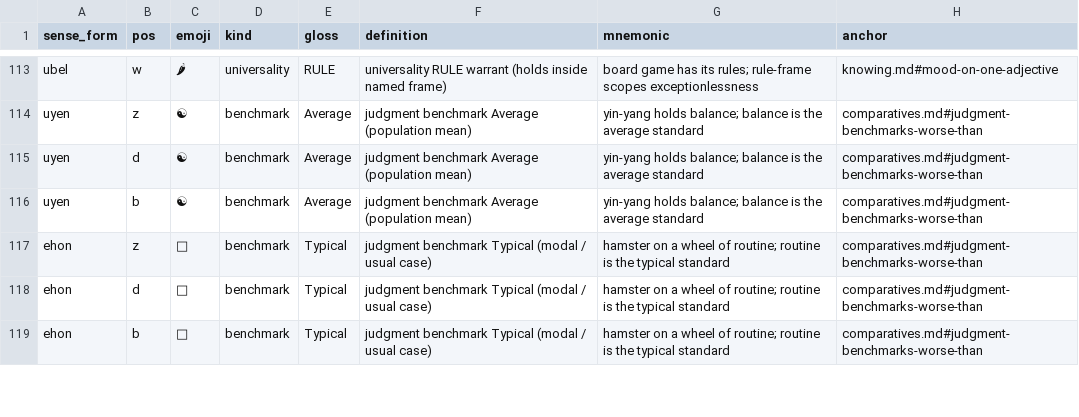
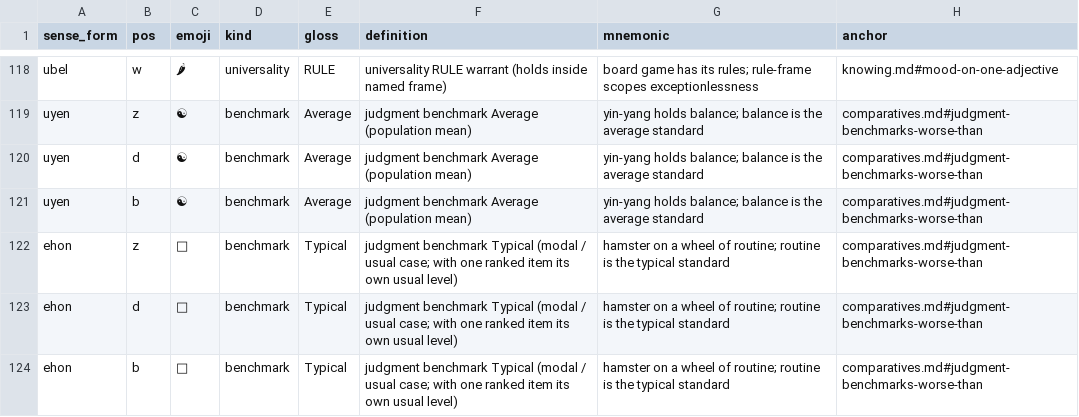
Before and after one commit to humblevladimirthegreat/clarity-language, a CSV file: data/lexicon-overlays.csv, drawn as a sheet; only a part is shown, gaps mark what is left out; addresses are those after the commit; the diff covers the shown part only; the diff names each change by its address in the sheet, - before the commit and + after, or states it on an @@ line.

```diff
--- a/data/lexicon-overlays.csv
+++ b/data/lexicon-overlays.csv
-F122:F124 (definition): …/ usual case)
+F122:F124 (definition): …/ usual case; with one ranked item its own usual level)
```
Also changed, not shown: 8 added rows and 3 removed rows elsewhere in this file, data/lexicon-published.csv, 35 other files.
